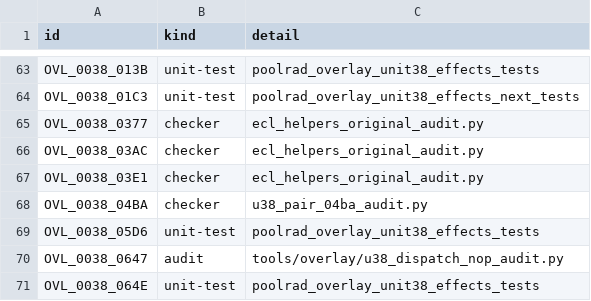
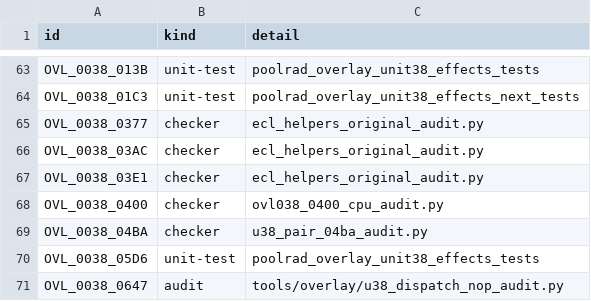
Before and after one commit to huntergdavis/poolrad-decomp, a CSV file: docs/re/credit_evidence_kind.csv, drawn as a sheet; only a part is shown, gaps mark what is left out; the shorter side is filled out with more unchanged rows; the diff names each change by its address in the sheet, - before the commit and + after, or states it on an @@ line.

```diff
--- a/docs/re/credit_evidence_kind.csv
+++ b/docs/re/credit_evidence_kind.csv
+row 68: OVL_0038_0400 | checker | ovl038_0400_cpu_audit.py
```
Also changed, not shown: docs/re/overlay_classification.csv, docs/re/reviewed_function_identities.csv, 5 other files.
